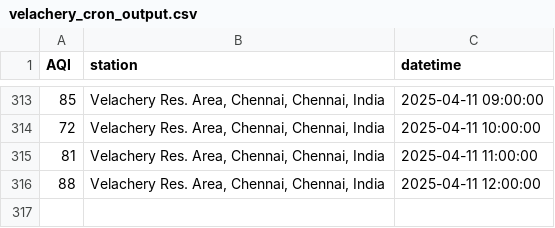
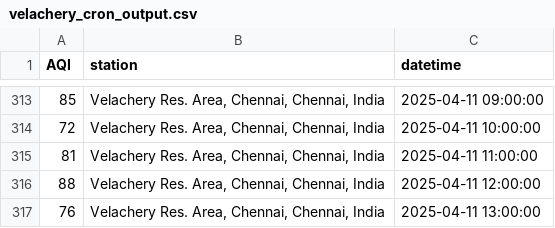
Before and after one commit to KrishnenduMR/ChennaiAir, a CSV file: data/cron_job_data/velachery_cron_output.csv, drawn as a sheet; only a part is shown, gaps mark what is left out; the diff names each change by its address in the sheet, - before the commit and + after, or states it on an @@ line.

```diff
--- a/data/cron_job_data/velachery_cron_output.csv
+++ b/data/cron_job_data/velachery_cron_output.csv
+row 317: 76 | Velachery Res. Area, Chennai, Chennai, India | 2025-04-11 13:00:00
```
Also changed, not shown: data/cron_job_data/manali_cron_output.csv, static/data/alandur_cron_output.csv, 2 other files.
